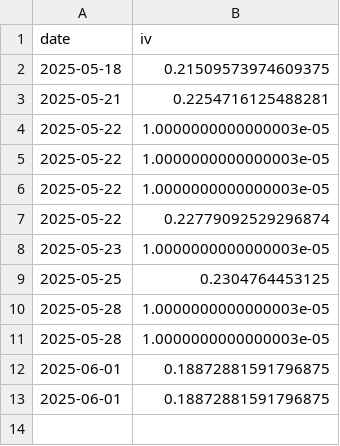
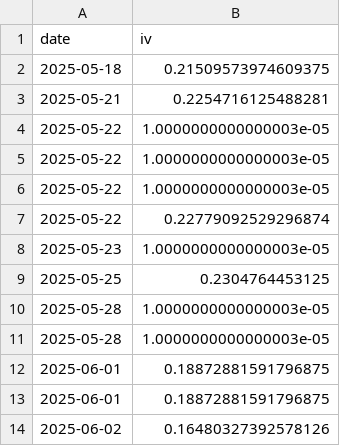
Before and after one commit to ykcoatepe/portfolio_exporter, a CSV file: iv_history/DUK.csv, drawn as a sheet.

```diff
--- a/iv_history/DUK.csv
+++ b/iv_history/DUK.csv
@@ -13 +13,2 @@ date,iv
 2025-06-01,0.18872881591796875
+2025-06-02,0.16480327392578126
```
Also changed, not shown: iv_history/EIX.csv, iv_history/ELV.csv, 30 other files.
